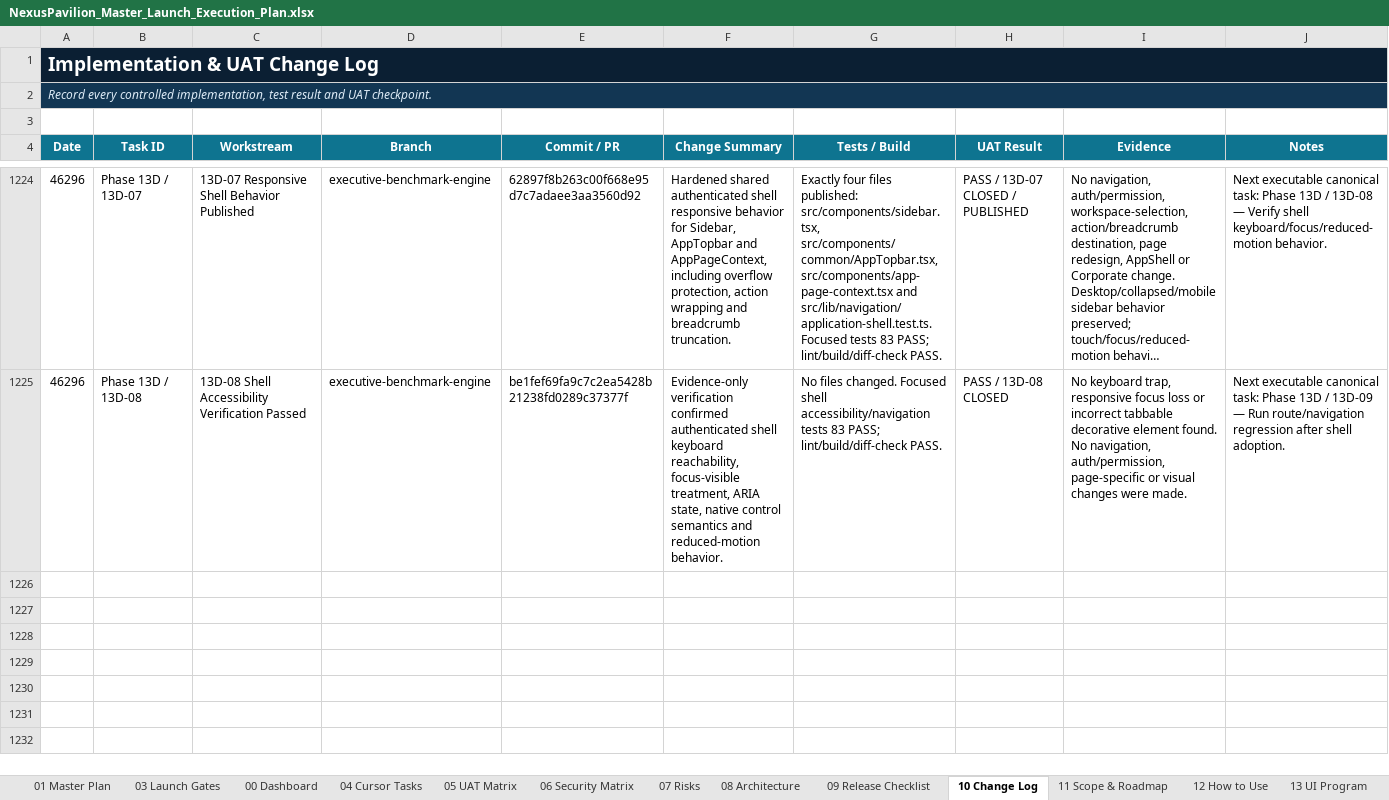
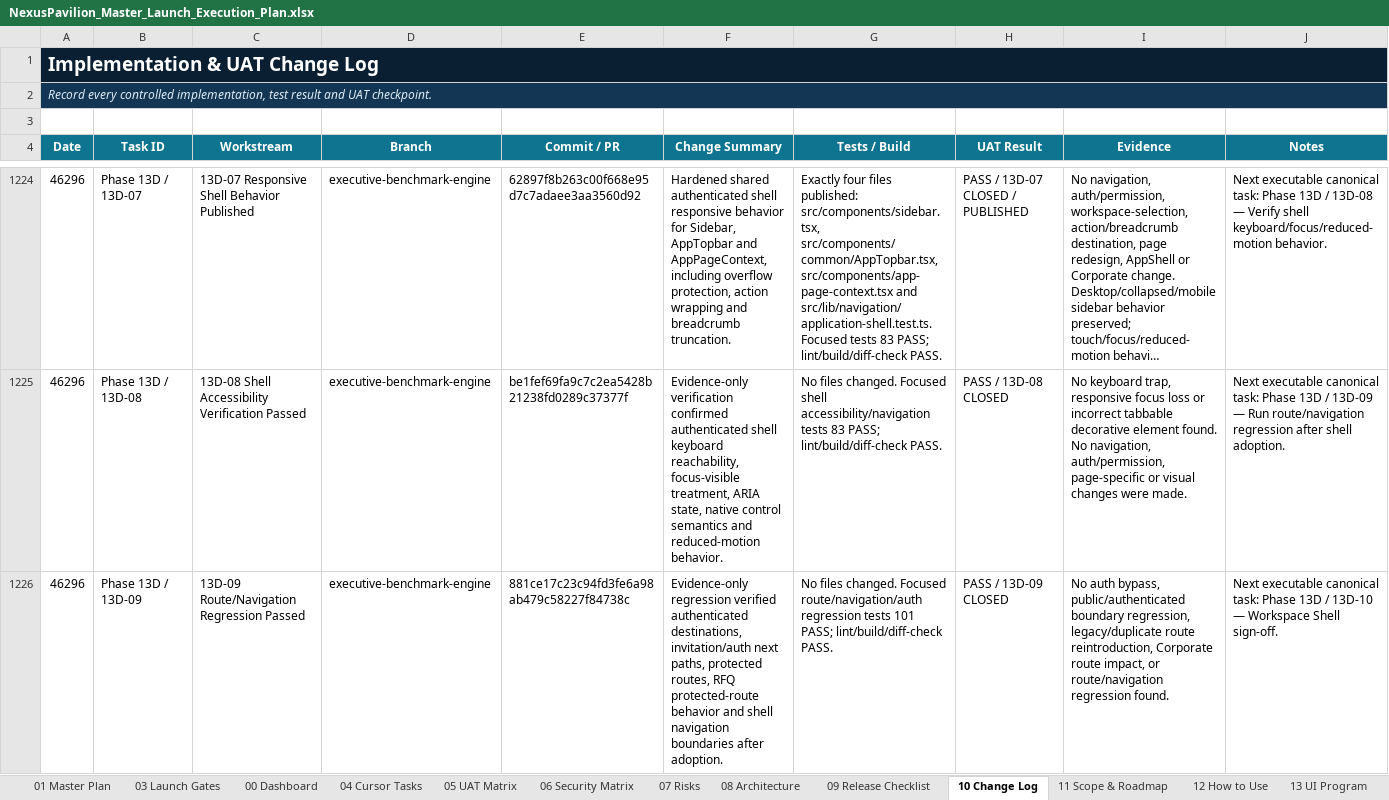
Before and after one commit to amirtaheri1978-cyber/nexuspavilion-core, an Excel workbook: docs/governance/NexusPavilion_Master_Launch_Execution_Plan.xlsx, sheet 10 Change Log, drawn as a sheet; only a part is shown, gaps mark what is left out; long unchanged cells end in …; values as stored, in another font and other column widths than the file's, no borders; table styles not drawn; the diff names each change by its address in the sheet, - before the commit and + after, or states it on an @@ line.

Commit message:
Close route navigation regression task

```diff
--- a/docs/governance/NexusPavilion_Master_Launch_Execution_Plan.xlsx (sheet 10 Change Log)
+++ b/docs/governance/NexusPavilion_Master_Launch_Execution_Plan.xlsx (sheet 10 Change Log)
+row 1226: 46296 | Phase 13D / 13D-09 | 13D-09 Route/Navigation Regression Passed | executive-benchmark-engine | 881ce17c23c94fd3fe6a98ab479c58227f84738c | Evidence-only regression verified authenticated destinations, invitation/auth next paths, protected routes, RFQ protected-route behavior and shell navigation boundaries after adoption. | No files changed. Focused route/navigation/auth regression tests 101 PASS; lint/build/diff-check PASS. | PASS / 13D-09 CLOSED | No auth bypass, public/authenticated boundary regression, legacy/duplicate route reintroduction, Corporate route impact, or route/navigation regression found. | Next executable canonical task: Phase 13D / 13D-10 — Workspace Shell sign-off.
```
Also changed, not shown: sheet 01 Master Plan, sheet 00 Dashboard, sheet 13 UI Program, charts or pictures.
